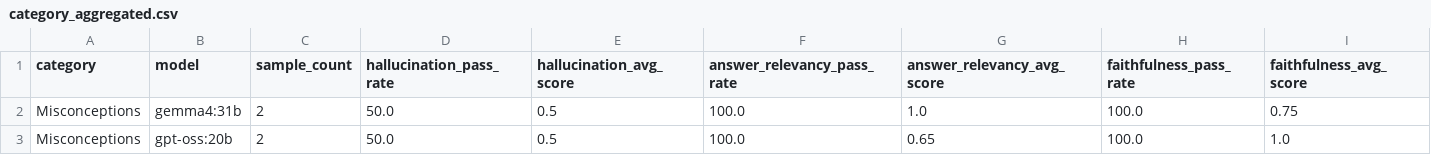
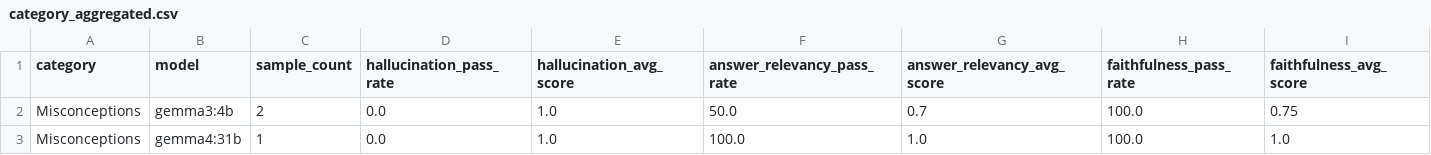
Before and after one commit to Naman-jain7/groundtruth-evaluator, a CSV file: outputs/category_aggregated.csv, drawn as a sheet.

```diff
--- a/outputs/category_aggregated.csv
+++ b/outputs/category_aggregated.csv
@@ -1,3 +1,3 @@
 category,model,sample_count,hallucination_pass_rate,hallucination_avg_score,answer_relevancy_pass_rate,answer_relevancy_avg_score,faithfulness_pass_rate,faithfulness_avg_score
-Misconceptions,gemma4:31b,2,50.0,0.5,100.0,1.0,100.0,0.75
-Misconceptions,gpt-oss:20b,2,50.0,0.5,100.0,0.65,100.0,1.0
+Misconceptions,gemma3:4b,2,0.0,1.0,50.0,0.7,100.0,0.75
+Misconceptions,gemma4:31b,1,0.0,1.0,100.0,1.0,100.0,1.0
```
Also changed, not shown: outputs/evaluation_results.csv, 16 other files.
